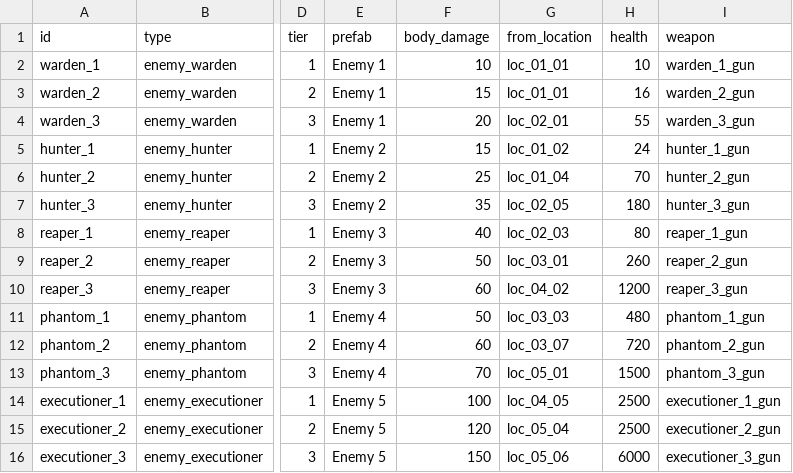
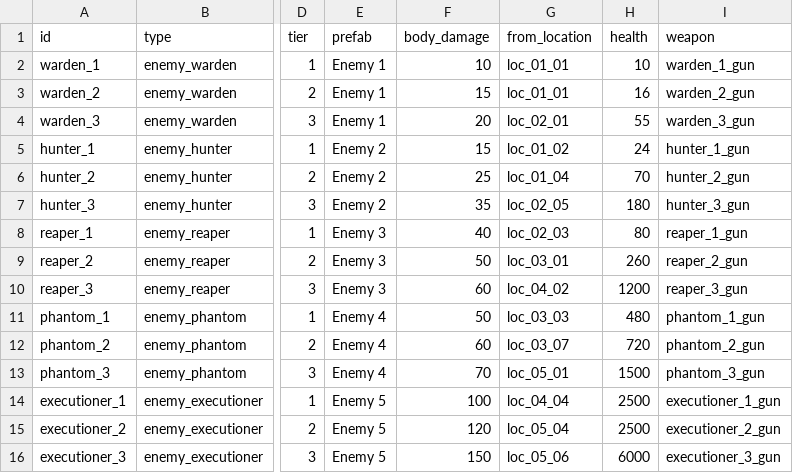
Before and after one commit to BarVit/UnityHomeWorks, a TSV file: Flappy Terminator/Assets/Data/Tables/enemies.tsv, drawn as a sheet; only a part is shown, gaps mark what is left out; the diff names each change by its address in the sheet, - before the commit and + after, or states it on an @@ line.

```diff
--- a/Flappy Terminator/Assets/Data/Tables/enemies.tsv
+++ b/Flappy Terminator/Assets/Data/Tables/enemies.tsv
-G14 (from_location): loc_04_05
+G14 (from_location): loc_04_04
```
Also changed, not shown: 1 other file.
